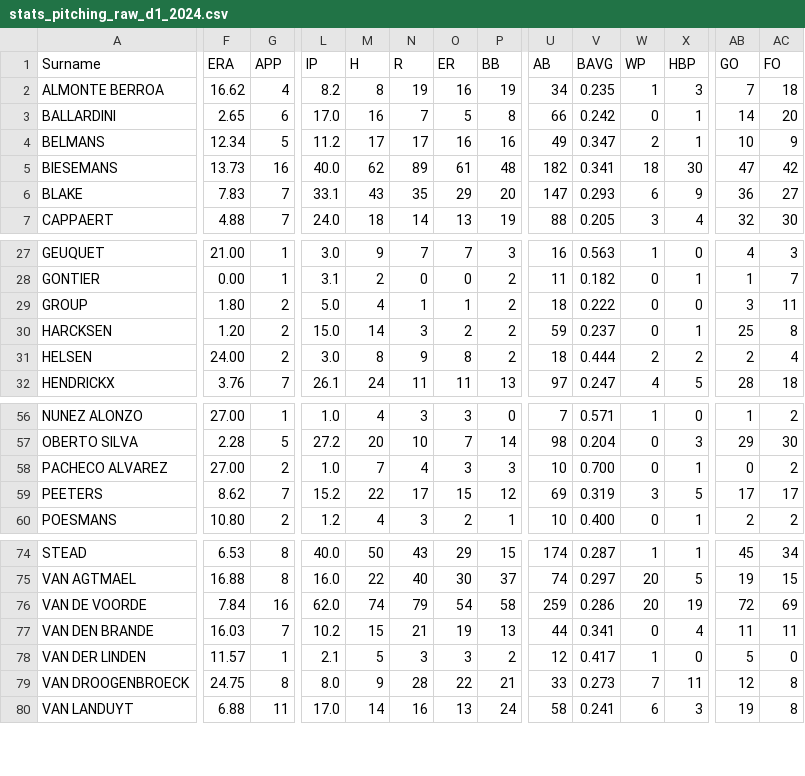
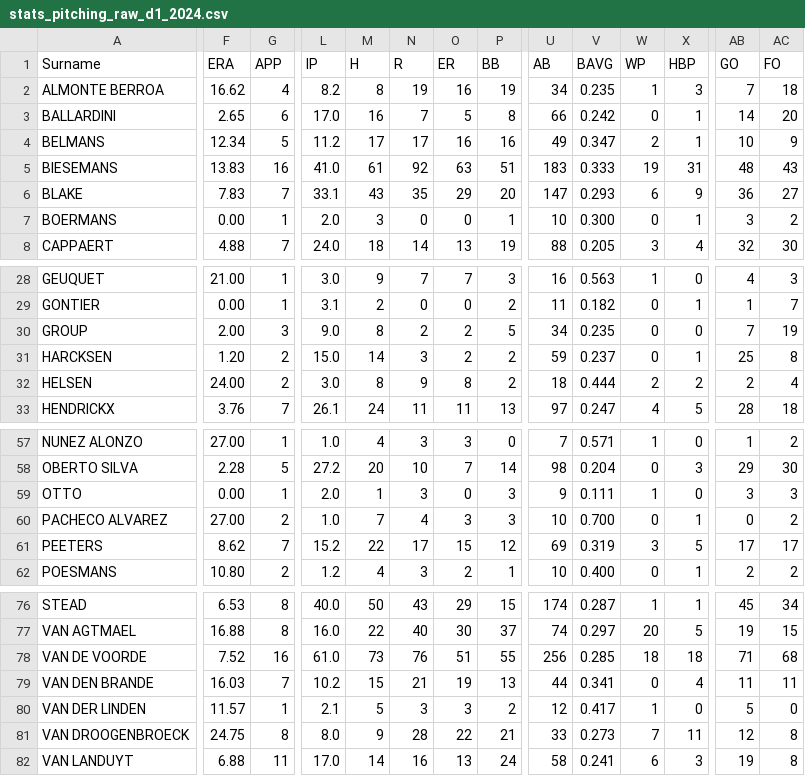
Before and after one commit to tonper19/ballgame, a CSV file: data/csv/stats_pitching_raw_d1_2024.csv, drawn as a sheet; only a part is shown, gaps mark what is left out; addresses are those after the commit; rows hold the shown columns only; the diff covers the shown part only; the diff names each change by its address in the sheet, - before the commit and + after, or states it on an @@ line.

```diff
--- a/data/csv/stats_pitching_raw_d1_2024.csv
+++ b/data/csv/stats_pitching_raw_d1_2024.csv
-F5 (ERA): 13.73
+F5 (ERA): 13.83
-L5 (IP): 40.0
+L5 (IP): 41.0
-M5 (H): 62
+M5 (H): 61
-N5 (R): 89
+N5 (R): 92
-O5 (ER): 61
+O5 (ER): 63
-P5 (BB): 48
+P5 (BB): 51
-U5 (AB): 182
+U5 (AB): 183
-V5 (BAVG): 0.341
+V5 (BAVG): 0.333
-W5 (WP): 18
+W5 (WP): 19
-X5 (HBP): 30
+X5 (HBP): 31
-AB5 (GO): 47
+AB5 (GO): 48
-AC5 (FO): 42
+AC5 (FO): 43
+row 7: BOERMANS | 0.00 | 1 | 2.0 | 3 | 0 | 0 | 1 | 10 | 0.300 | 0 | 1 | 3 | 2
-F30 (ERA): 1.80
+F30 (ERA): 2.00
-G30 (APP): 2
+G30 (APP): 3
-L30 (IP): 5.0
+L30 (IP): 9.0
-M30 (H): 4
+M30 (H): 8
-N30 (R): 1
+N30 (R): 2
-O30 (ER): 1
+O30 (ER): 2
-P30 (BB): 2
+P30 (BB): 5
-U30 (AB): 18
+U30 (AB): 34
-V30 (BAVG): 0.222
+V30 (BAVG): 0.235
-AB30 (GO): 3
+AB30 (GO): 7
-AC30 (FO): 11
+AC30 (FO): 19
+row 59: OTTO | 0.00 | 1 | 2.0 | 1 | 3 | 0 | 3 | 9 | 0.111 | 1 | 0 | 3 | 3
-F78 (ERA): 7.84
+F78 (ERA): 7.52
-L78 (IP): 62.0
+L78 (IP): 61.0
-M78 (H): 74
+M78 (H): 73
-N78 (R): 79
+N78 (R): 76
-O78 (ER): 54
+O78 (ER): 51
-P78 (BB): 58
+P78 (BB): 55
-U78 (AB): 259
+U78 (AB): 256
-V78 (BAVG): 0.286
+V78 (BAVG): 0.285
-W78 (WP): 20
+W78 (WP): 18
-X78 (HBP): 19
+X78 (HBP): 18
-AB78 (GO): 72
+AB78 (GO): 71
-AC78 (FO): 69
+AC78 (FO): 68
```
Also changed, not shown: 54 edited cells elsewhere in this file, data/csv/stats_batting_raw_sres_2024.csv, data/csv/stats_batting_raw_u15_2024.csv, 38 other files.
